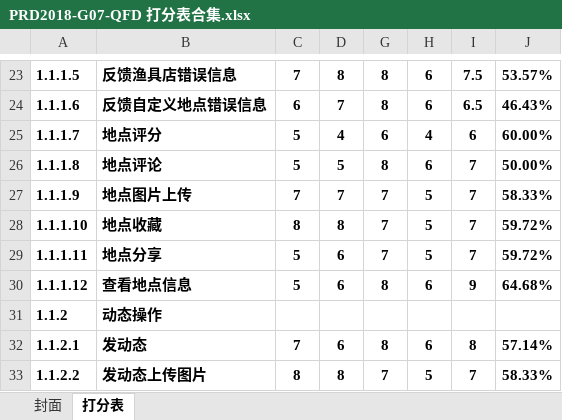
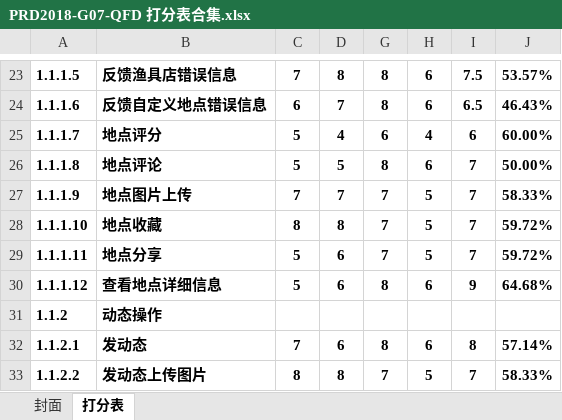
Before and after one commit to popopoi/PRD2018-G07, an Excel workbook: 受控文档/需求分析/QFD/PRD2018-G07-QFD 打分表合集.xlsx, sheet 打分表, drawn as a sheet; only a part is shown, gaps mark what is left out; values as stored, in another font and other column widths than the file's, no borders; the diff names each change by its address in the sheet, - before the commit and + after, or states it on an @@ line.

Commit message:
修改《QFD总集》

```diff
--- a/受控文档/需求分析/QFD/PRD2018-G07-QFD 打分表合集.xlsx (sheet 打分表)
+++ b/受控文档/需求分析/QFD/PRD2018-G07-QFD 打分表合集.xlsx (sheet 打分表)
-B30: 查看地点信息
+B30: 查看地点详细信息
```
